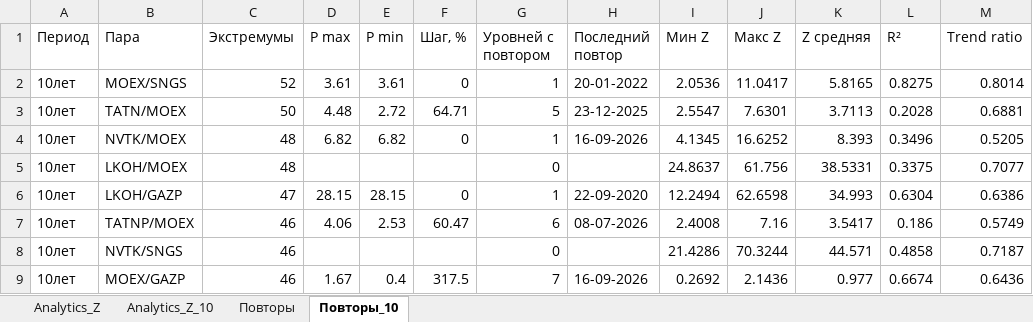
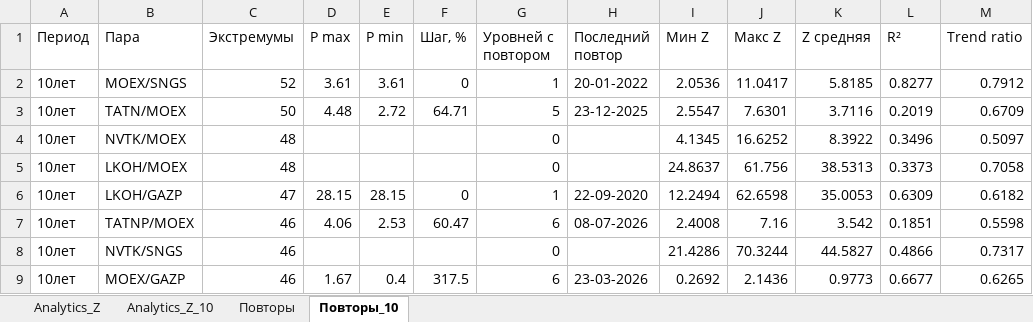
Before and after one commit to gadotkach/pairs-trading, an Excel workbook: analytics_z.xlsx, sheet Повторы_10, drawn as a sheet; only a part is shown; values as stored, in another font and other column widths than the file's, no borders; the diff covers the shown part only; the diff names each change by its address in the sheet, - before the commit and + after, or states it on an @@ line.

```diff
--- a/analytics_z.xlsx (sheet Повторы_10)
+++ b/analytics_z.xlsx (sheet Повторы_10)
-K2 (Z средняя): 5.8165
+K2 (Z средняя): 5.8185
-L2 (R²): 0.8275
+L2 (R²): 0.8277
-M2 (Trend ratio): 0.8014
+M2 (Trend ratio): 0.7912
-K3 (Z средняя): 3.7113
+K3 (Z средняя): 3.7116
-L3 (R²): 0.2028
+L3 (R²): 0.2019
-M3 (Trend ratio): 0.6881
+M3 (Trend ratio): 0.6709
-D4 (P max): 6.82
+D4 (P max): (empty)
-E4 (P min): 6.82
+E4 (P min): (empty)
-F4 (Шаг, %): 0
+F4 (Шаг, %): (empty)
-G4 (Уровней с повтором): 1
+G4 (Уровней с повтором): 0
-H4 (Последний повтор): 16-09-2026
+H4 (Последний повтор): (empty)
-K4 (Z средняя): 8.393
+K4 (Z средняя): 8.3922
-M4 (Trend ratio): 0.5205
+M4 (Trend ratio): 0.5097
-K5 (Z средняя): 38.5331
+K5 (Z средняя): 38.5313
-L5 (R²): 0.3375
+L5 (R²): 0.3373
-M5 (Trend ratio): 0.7077
+M5 (Trend ratio): 0.7058
-K6 (Z средняя): 34.993
+K6 (Z средняя): 35.0053
-L6 (R²): 0.6304
+L6 (R²): 0.6309
-M6 (Trend ratio): 0.6386
+M6 (Trend ratio): 0.6182
-K7 (Z средняя): 3.5417
+K7 (Z средняя): 3.542
-L7 (R²): 0.186
+L7 (R²): 0.1851
-M7 (Trend ratio): 0.5749
+M7 (Trend ratio): 0.5598
-K8 (Z средняя): 44.571
+K8 (Z средняя): 44.5827
-L8 (R²): 0.4858
+L8 (R²): 0.4866
-M8 (Trend ratio): 0.7187
+M8 (Trend ratio): 0.7317
-G9 (Уровней с повтором): 7
+G9 (Уровней с повтором): 6
-H9 (Последний повтор): 16-09-2026
+H9 (Последний повтор): 23-03-2026
-K9 (Z средняя): 0.977
+K9 (Z средняя): 0.9773
-L9 (R²): 0.6674
+L9 (R²): 0.6677
-M9 (Trend ratio): 0.6436
+M9 (Trend ratio): 0.6265
```
Also changed, not shown: 1251 edited cells elsewhere in this sheet, sheet Analytics_Z_10, sheet Analytics_Z, sheet Повторы, pair_strategies_analysis.xlsx, 1 other file.
